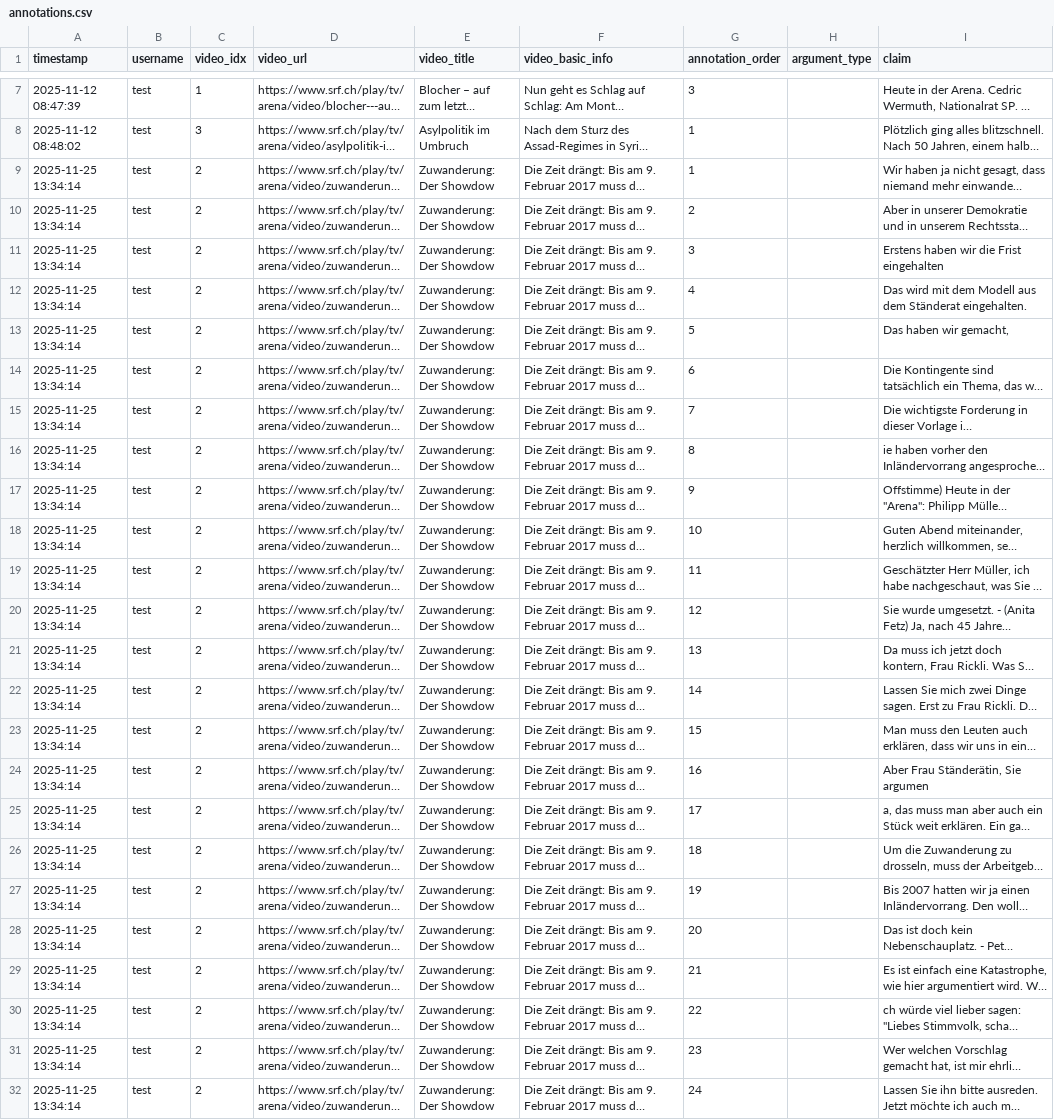
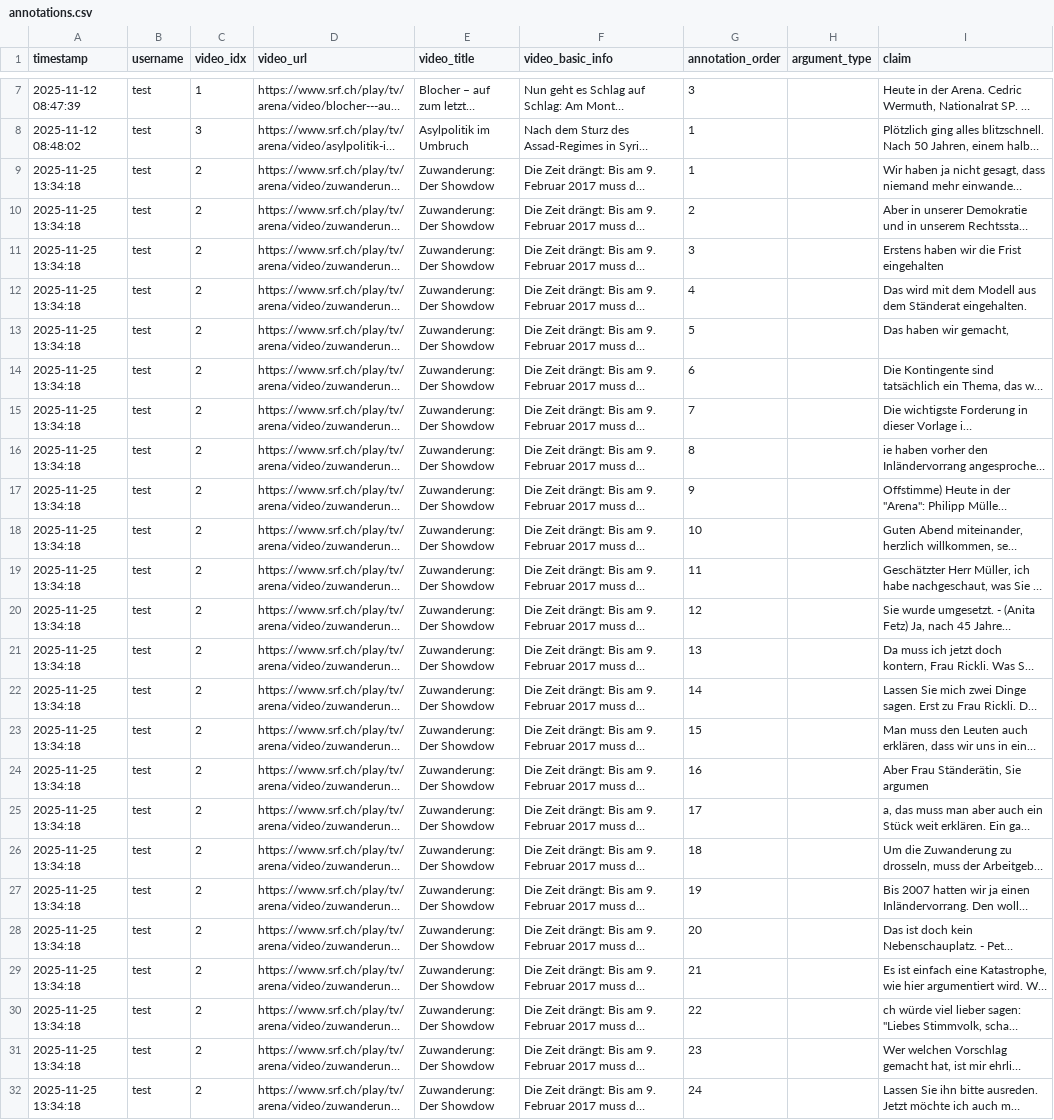
Before and after one commit to yfyuan01/Video_annotation, a CSV file: annotations.csv, drawn as a sheet; only a part is shown, gaps mark what is left out; long unchanged cells end in …; the diff names each change by its address in the sheet, - before the commit and + after, or states it on an @@ line.

Commit message:
Update annotations for video 2 by test

```diff
--- a/annotations.csv
+++ b/annotations.csv
-A9:A32 (timestamp): 2025-11-25 13:34:14
+A9:A32 (timestamp): 2025-11-25 13:34:18
```
